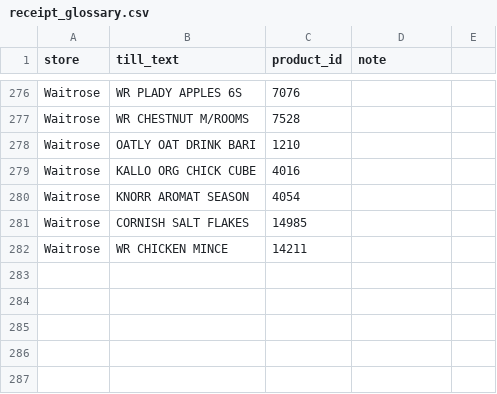
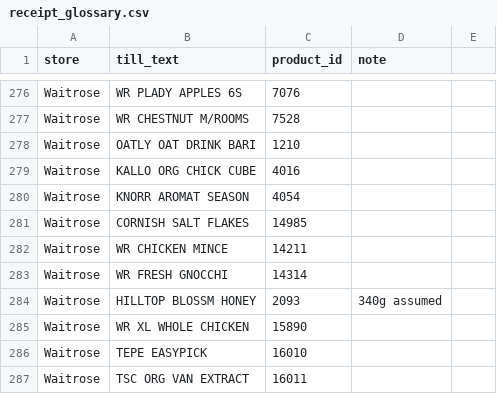
Before and after one commit to Predator1960/JerseyBasket, a CSV file: marketing-tools/receipt_glossary.csv, drawn as a sheet; only a part is shown, gaps mark what is left out; the diff names each change by its address in the sheet, - before the commit and + after, or states it on an @@ line.

```diff
--- a/marketing-tools/receipt_glossary.csv
+++ b/marketing-tools/receipt_glossary.csv
+row 283: Waitrose | WR FRESH GNOCCHI | 14314
+row 284: Waitrose | HILLTOP BLOSSM HONEY | 2093 | 340g assumed
+row 285: Waitrose | WR XL WHOLE CHICKEN | 15890
+row 286: Waitrose | TEPE EASYPICK | 16010
+row 287: Waitrose | TSC ORG VAN EXTRACT | 16011
```
Also changed, not shown: 2 other files.
